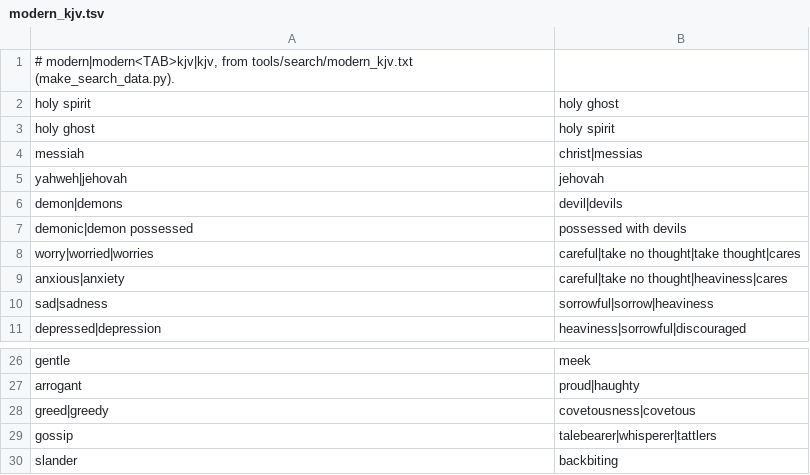
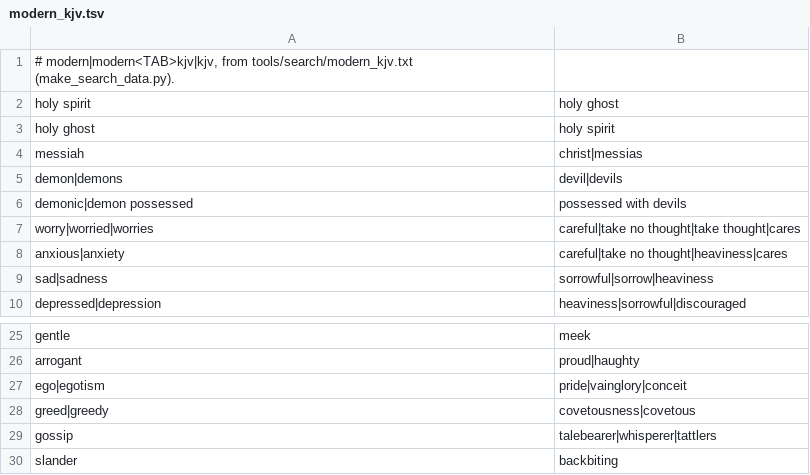
Before and after one commit to sadhanamarri-sketch/Finalised-my-bible, a TSV file: app/src/main/assets/search/modern_kjv.tsv, drawn as a sheet; only a part is shown, gaps mark what is left out.

```diff
--- a/app/src/main/assets/search/modern_kjv.tsv
+++ b/app/src/main/assets/search/modern_kjv.tsv
@@ -4,3 +4,2 @@ holy ghost	holy spirit
 messiah	christ|messias
-yahweh|jehovah	jehovah
 demon|demons	devil|devils
@@ -27,2 +26,3 @@ gentle	meek
 arrogant	proud|haughty
+ego|egotism	pride|vainglory|conceit
 greed|greedy	covetousness|covetous
```
Also changed, not shown: 15 other files.
